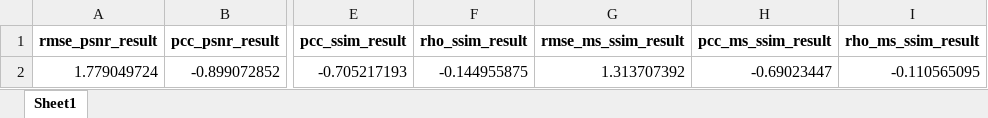
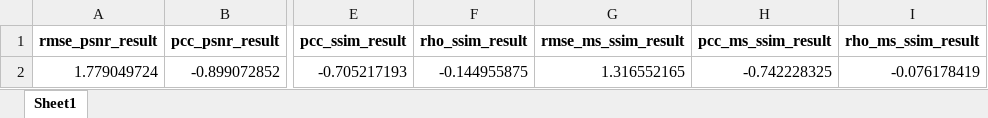
Before and after one commit to yassinekrika/QDM-TP1, an Excel workbook: comparaison.xlsx, sheet Sheet1, drawn as a sheet; only a part is shown, gaps mark what is left out; values as stored, in another font and other column widths than the file's, no borders; the diff names each change by its address in the sheet, - before the commit and + after, or states it on an @@ line.

Commit message:
rmse pcc srcc

```diff
--- a/comparaison.xlsx (sheet Sheet1)
+++ b/comparaison.xlsx (sheet Sheet1)
-G2 (rmse_ms_ssim_result): 1.313707392
+G2 (rmse_ms_ssim_result): 1.316552165
-H2 (pcc_ms_ssim_result): -0.69023447
+H2 (pcc_ms_ssim_result): -0.742228325
-I2 (rho_ms_ssim_result): -0.110565095
+I2 (rho_ms_ssim_result): -0.076178419
```
Also changed, not shown: objective.xlsx, 4 other files.
